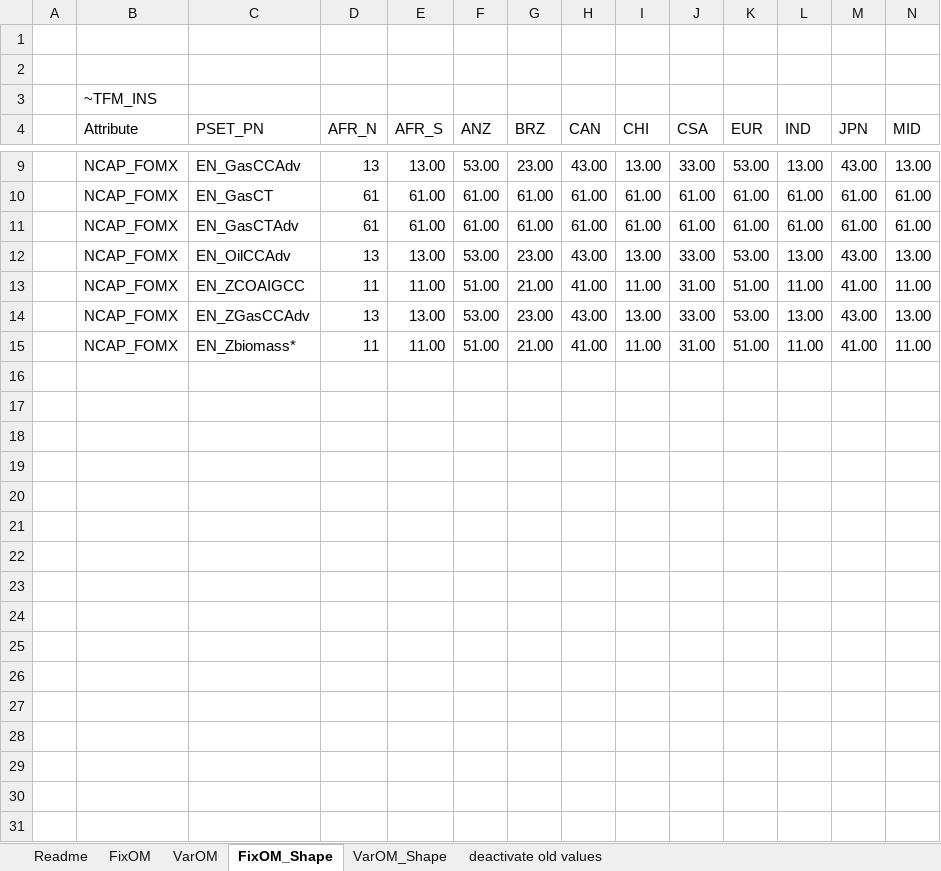
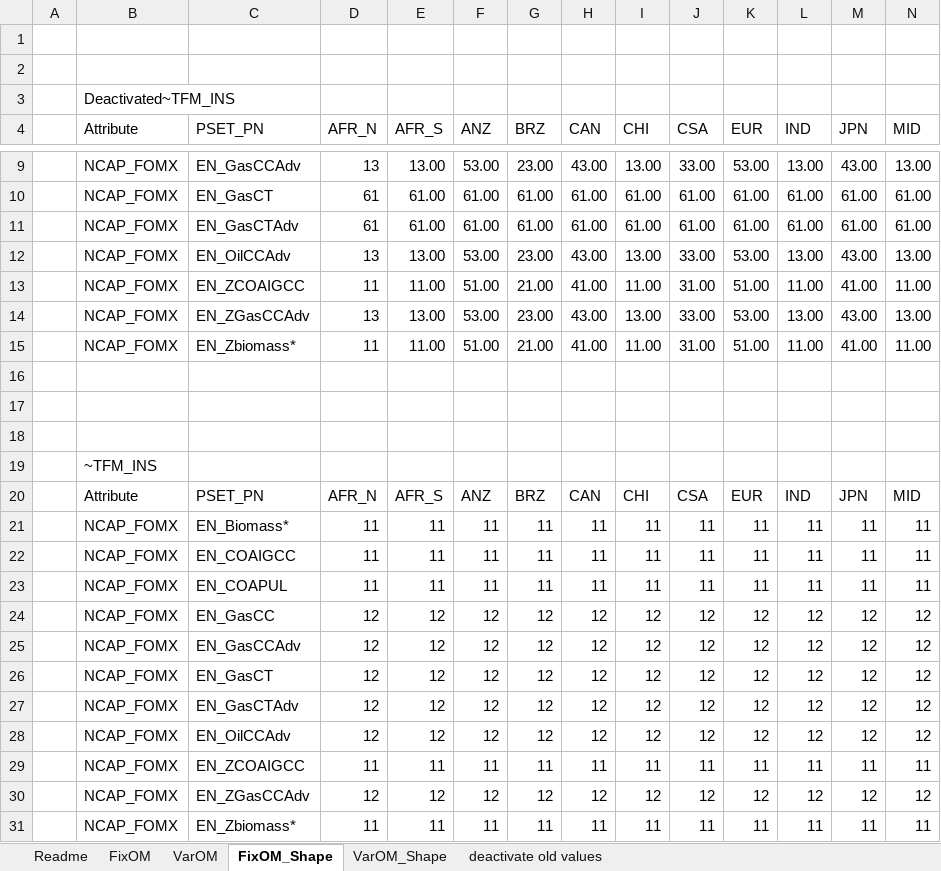
Before and after one commit to MMobir/test2, an Excel workbook: SuppXLS/Scen_NewPlants_O-MCosts.xlsx, sheet FixOM_Shape, drawn as a sheet; only a part is shown, gaps mark what is left out; values as stored, in another font and other column widths than the file's, no borders; rows hold the shown columns only; the diff names each change by its address in the sheet, - before the commit and + after, or states it on an @@ line.

```diff
--- a/SuppXLS/Scen_NewPlants_O-MCosts.xlsx (sheet FixOM_Shape)
+++ b/SuppXLS/Scen_NewPlants_O-MCosts.xlsx (sheet FixOM_Shape)
-B3 (Attribute): ~TFM_INS
+B3 (Attribute): Deactivated~TFM_INS
+row 16: (empty)
+row 17: (empty)
+row 18: (empty)
+row 19:  | ~TFM_INS
+row 20:  | Attribute | PSET_PN | AFR_N | AFR_S | ANZ | BRZ | CAN | CHI | CSA | EUR | IND | JPN | MID
+row 21:  | NCAP_FOMX | EN_Biomass* | 11 | 11 | 11 | 11 | 11 | 11 | 11 | 11 | 11 | 11 | 11
+row 22:  | NCAP_FOMX | EN_COAIGCC | 11 | 11 | 11 | 11 | 11 | 11 | 11 | 11 | 11 | 11 | 11
+row 23:  | NCAP_FOMX | EN_COAPUL | 11 | 11 | 11 | 11 | 11 | 11 | 11 | 11 | 11 | 11 | 11
+row 24:  | NCAP_FOMX | EN_GasCC | 12 | 12 | 12 | 12 | 12 | 12 | 12 | 12 | 12 | 12 | 12
+row 25:  | NCAP_FOMX | EN_GasCCAdv | 12 | 12 | 12 | 12 | 12 | 12 | 12 | 12 | 12 | 12 | 12
+row 26:  | NCAP_FOMX | EN_GasCT | 12 | 12 | 12 | 12 | 12 | 12 | 12 | 12 | 12 | 12 | 12
+row 27:  | NCAP_FOMX | EN_GasCTAdv | 12 | 12 | 12 | 12 | 12 | 12 | 12 | 12 | 12 | 12 | 12
+row 28:  | NCAP_FOMX | EN_OilCCAdv | 12 | 12 | 12 | 12 | 12 | 12 | 12 | 12 | 12 | 12 | 12
+row 29:  | NCAP_FOMX | EN_ZCOAIGCC | 11 | 11 | 11 | 11 | 11 | 11 | 11 | 11 | 11 | 11 | 11
+row 30:  | NCAP_FOMX | EN_ZGasCCAdv | 12 | 12 | 12 | 12 | 12 | 12 | 12 | 12 | 12 | 12 | 12
+row 31:  | NCAP_FOMX | EN_Zbiomass* | 11 | 11 | 11 | 11 | 11 | 11 | 11 | 11 | 11 | 11 | 11
```
Also changed, not shown: sheet VarOM_Shape, SubRes_Tmpl/SubRES_NewHydrogen_Trans.xlsx, SuppXLS/Scen_BaseEXTRA.xlsx, 12 other files.
